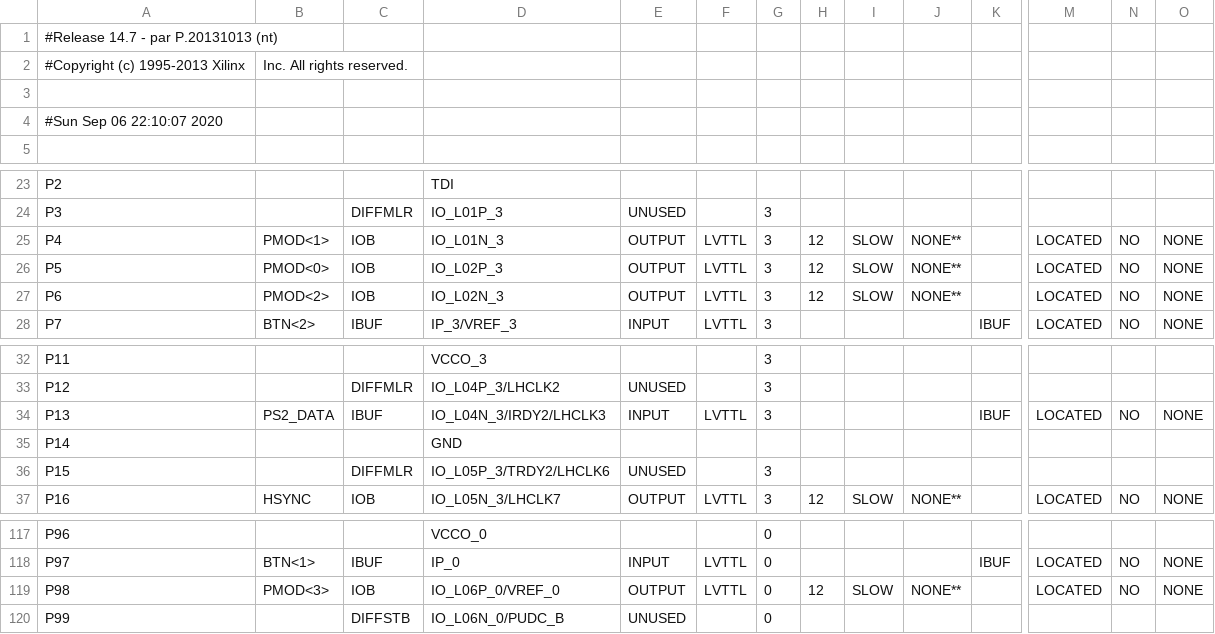
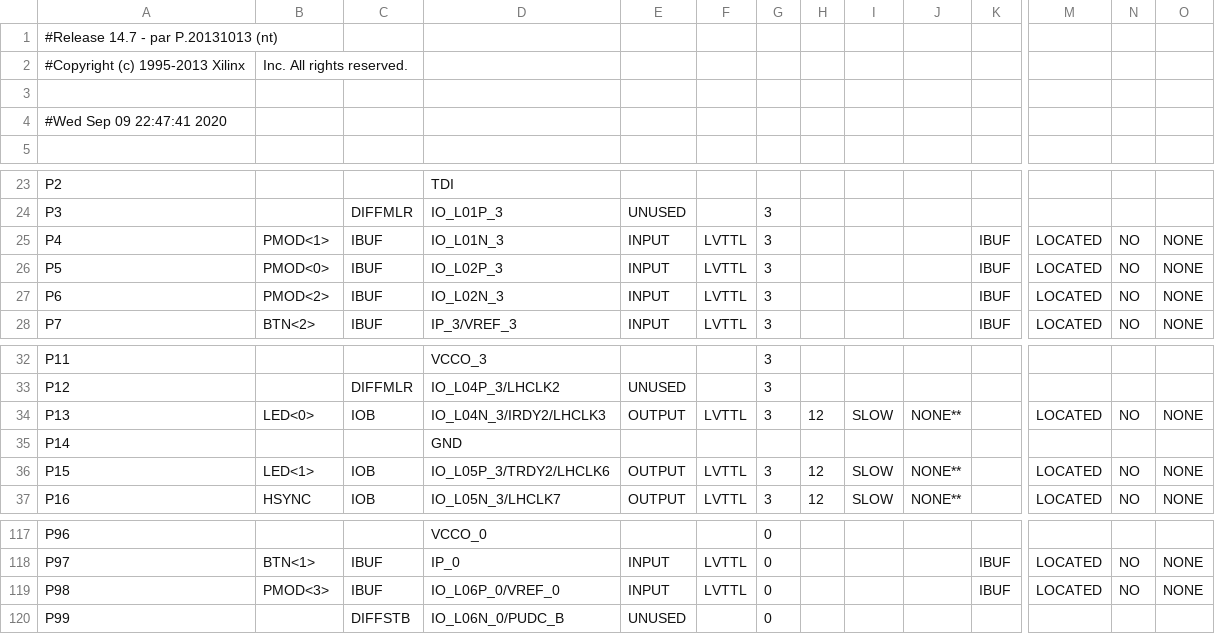
Before and after one commit to zpekic/Sys_TIM-011, a CSV file: Mercury/host_pad.csv, drawn as a sheet; only a part is shown, gaps mark what is left out; removed rows and columns are numbered as before the commit, all else as after; rows hold the shown columns only; the diff names each change by its address in the sheet, - before the commit and + after, or states it on an @@ line.

```diff
--- a/Mercury/host_pad.csv
+++ b/Mercury/host_pad.csv
-A4: #Sun Sep 06 22:10:07 2020
+A4: #Wed Sep 09 22:47:41 2020
-C25:C27: IOB
+C25:C27: IBUF
-E25:E27: OUTPUT
+E25:E27: INPUT
-H25:H27: 12
+H25:H27: (empty)
-I25:I27: SLOW
+I25:I27: (empty)
-J25:J27: NONE**
+J25:J27: (empty)
-K25:K27: (empty)
+K25:K27: IBUF
-B34: PS2_DATA
+B34: LED<0>
-C34: IBUF
+C34: IOB
-E34: INPUT
+E34: OUTPUT
-H34: (empty)
+H34: 12
-I34: (empty)
+I34: SLOW
-J34: (empty)
+J34: NONE**
-K34: IBUF
+K34: (empty)
-row 36: P15 |  | DIFFMLR | IO_L05P_3/TRDY2/LHCLK6 | UNUSED |  | 3
+row 36: P15 | LED<1> | IOB | IO_L05P_3/TRDY2/LHCLK6 | OUTPUT | LVTTL | 3 | 12 | SLOW | NONE** |  | LOCATED | NO | NONE
-C119: IOB
+C119: IBUF
-E119: OUTPUT
+E119: INPUT
-H119: 12
+H119: (empty)
-I119: SLOW
+I119: (empty)
-J119: NONE**
+J119: (empty)
-K119: (empty)
+K119: IBUF
```
Also changed, not shown: 57 other files.
